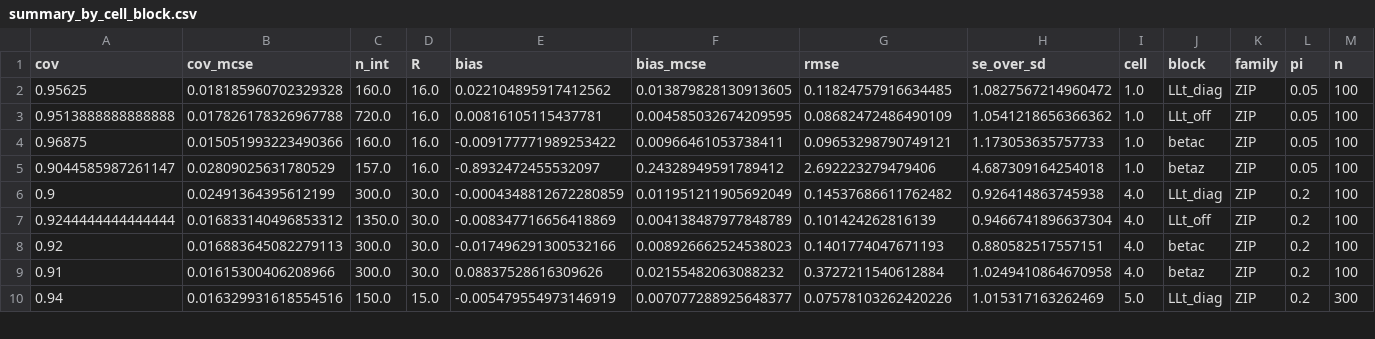
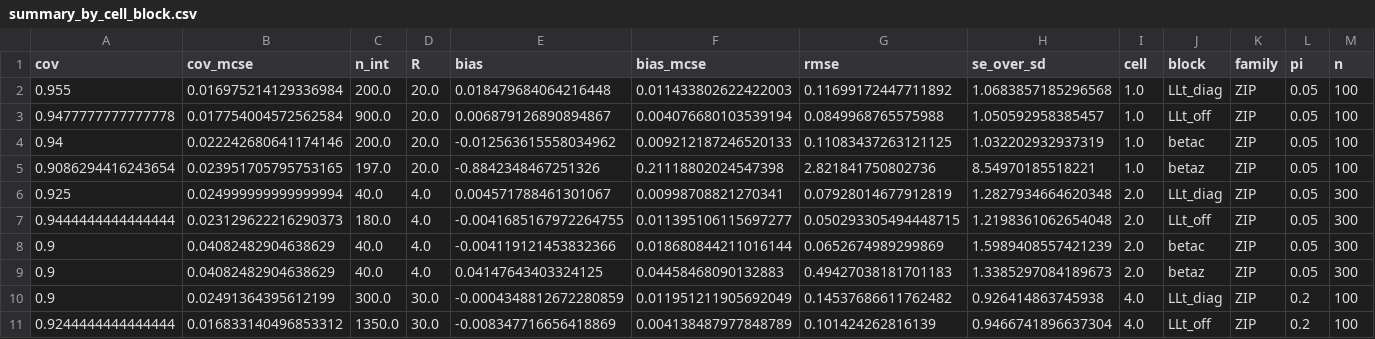
Before and after one commit to itchyshin/GLLVModels.jl, a CSV file: campaigns/l26-zi-hurdle-coverage/summary_by_cell_block.csv, drawn as a sheet; only a part is shown; the shorter side is filled out with more unchanged rows; removed rows and columns are numbered as before the commit, all else as after; rows hold the shown columns only; the diff names each change by its address in the sheet, - before the commit and + after, or states it on an @@ line.

```diff
--- a/campaigns/l26-zi-hurdle-coverage/summary_by_cell_block.csv
+++ b/campaigns/l26-zi-hurdle-coverage/summary_by_cell_block.csv
-row 2: 0.95625 | 0.018185960702329328 | 160.0 | 16.0 | 0.022104895917412562 | 0.013879828130913605 | 0.11824757916634485 | 1.0827567214960472 | 1.0 | LLt_diag | ZIP | 0.05 | 100
-row 3: 0.9513888888888888 | 0.017826178326967788 | 720.0 | 16.0 | 0.00816105115437781 | 0.004585032674209595 | 0.08682472486490109 | 1.0541218656366362 | 1.0 | LLt_off | ZIP | 0.05 | 100
-row 4: 0.96875 | 0.015051993223490366 | 160.0 | 16.0 | -0.009177771989253422 | 0.00966461053738411 | 0.09653298790749121 | 1.173053635757733 | 1.0 | betac | ZIP | 0.05 | 100
-row 5: 0.9044585987261147 | 0.02809025631780529 | 157.0 | 16.0 | -0.8932472455532097 | 0.24328949591789412 | 2.692223279479406 | 4.687309164254018 | 1.0 | betaz | ZIP | 0.05 | 100
+row 2: 0.955 | 0.016975214129336984 | 200.0 | 20.0 | 0.018479684064216448 | 0.011433802622422003 | 0.11699172447711892 | 1.0683857185296568 | 1.0 | LLt_diag | ZIP | 0.05 | 100
+row 3: 0.9477777777777778 | 0.017754004572562584 | 900.0 | 20.0 | 0.006879126890894867 | 0.004076680103539194 | 0.0849968765575988 | 1.050592958385457 | 1.0 | LLt_off | ZIP | 0.05 | 100
+row 4: 0.94 | 0.022242680641174146 | 200.0 | 20.0 | -0.012563615558034962 | 0.009212187246520133 | 0.11083437263121125 | 1.032202932937319 | 1.0 | betac | ZIP | 0.05 | 100
+row 5: 0.9086294416243654 | 0.023951705795753165 | 197.0 | 20.0 | -0.8842348467251326 | 0.21118802024547398 | 2.821841750802736 | 8.54970185518221 | 1.0 | betaz | ZIP | 0.05 | 100
+row 6: 0.925 | 0.024999999999999994 | 40.0 | 4.0 | 0.004571788461301067 | 0.00998708821270341 | 0.07928014677912819 | 1.2827934664620348 | 2.0 | LLt_diag | ZIP | 0.05 | 300
+row 7: 0.9444444444444444 | 0.023129622216290373 | 180.0 | 4.0 | -0.0041685167972264755 | 0.011395106115697277 | 0.050293305494448715 | 1.2198361062654048 | 2.0 | LLt_off | ZIP | 0.05 | 300
+row 8: 0.9 | 0.04082482904638629 | 40.0 | 4.0 | -0.004119121453832366 | 0.018680844211016144 | 0.0652674989299869 | 1.5989408557421239 | 2.0 | betac | ZIP | 0.05 | 300
+row 9: 0.9 | 0.04082482904638629 | 40.0 | 4.0 | 0.04147643403324125 | 0.04458468090132883 | 0.49427038181701183 | 1.3385297084189673 | 2.0 | betaz | ZIP | 0.05 | 300
```
Also changed, not shown: campaigns/l26-zi-hurdle-coverage/receipts.csv, campaigns/l26-zi-hurdle-coverage/summary_by_cell.csv, 5 other files.
